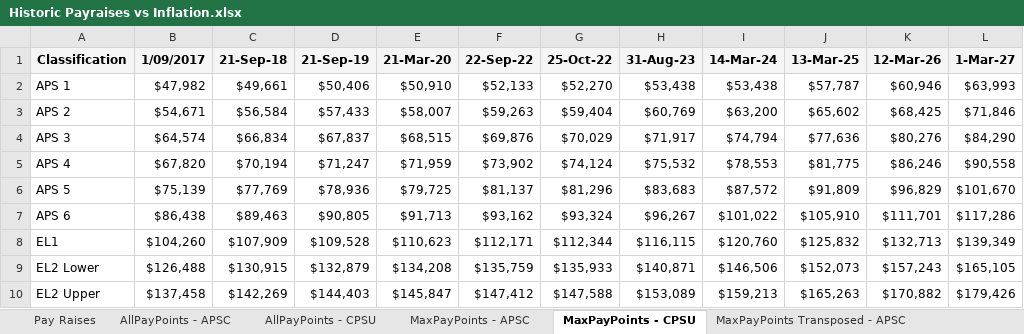
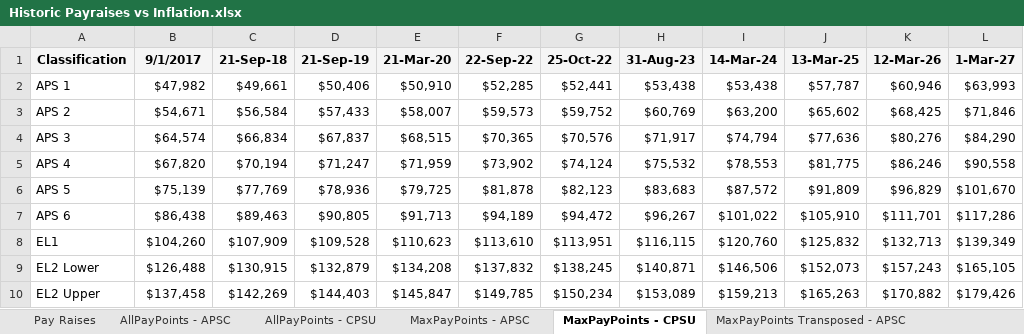
Before and after one commit to jonah-sullivan/BoM_pay_vs_inflation, an Excel workbook: Historic Payraises vs Inflation.xlsx, sheet MaxPayPoints - CPSU, drawn as a sheet; only a part is shown; values as stored, in another font and other column widths than the file's, no borders; the diff names each change by its address in the sheet, - before the commit and + after, or states it on an @@ line.

```diff
--- a/Historic Payraises vs Inflation.xlsx (sheet MaxPayPoints - CPSU)
+++ b/Historic Payraises vs Inflation.xlsx (sheet MaxPayPoints - CPSU)
-B1: 1/09/2017
+B1: 9/1/2017
-F2 (22-Sep-22): $52,133
+F2 (22-Sep-22): $52,285
-G2 (25-Oct-22): $52,270
+G2 (25-Oct-22): $52,441
-F3 (22-Sep-22): $59,263
+F3 (22-Sep-22): $59,573
-G3 (25-Oct-22): $59,404
+G3 (25-Oct-22): $59,752
-F4 (22-Sep-22): $69,876
+F4 (22-Sep-22): $70,365
-G4 (25-Oct-22): $70,029
+G4 (25-Oct-22): $70,576
-F6 (22-Sep-22): $81,137
+F6 (22-Sep-22): $81,878
-G6 (25-Oct-22): $81,296
+G6 (25-Oct-22): $82,123
-F7 (22-Sep-22): $93,162
+F7 (22-Sep-22): $94,189
-G7 (25-Oct-22): $93,324
+G7 (25-Oct-22): $94,472
-F8 (22-Sep-22): $112,171
+F8 (22-Sep-22): $113,610
-G8 (25-Oct-22): $112,344
+G8 (25-Oct-22): $113,951
-F9 (22-Sep-22): $135,759
+F9 (22-Sep-22): $137,832
-G9 (25-Oct-22): $135,933
+G9 (25-Oct-22): $138,245
-F10 (22-Sep-22): $147,412
+F10 (22-Sep-22): $149,785
-G10 (25-Oct-22): $147,588
+G10 (25-Oct-22): $150,234
```
Also changed, not shown: sheet Fortnightly Pay - APSC, sheet Fortnightly Pay - CPSU, sheet AllPayPoints - APSC, sheet MaxPayPoints - APSC, sheet MaxPayPoints Transposed - APSC, sheet MaxPayPoints Transposed - CPSU, 5 other files.
